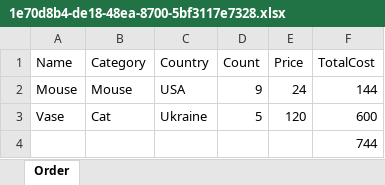
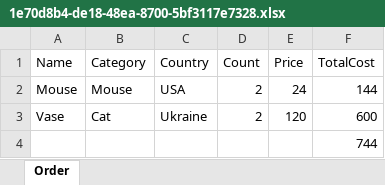
Before and after one commit to UltWolf/WebApplication14, an Excel workbook: WebApplication14/wwwroot/1e70d8b4-de18-48ea-8700-5bf3117e7328.xlsx, sheet Order, drawn as a sheet; values as stored, in another font and other column widths than the file's, no borders; the diff names each change by its address in the sheet, - before the commit and + after, or states it on an @@ line.

```diff
--- a/WebApplication14/wwwroot/1e70d8b4-de18-48ea-8700-5bf3117e7328.xlsx (sheet Order)
+++ b/WebApplication14/wwwroot/1e70d8b4-de18-48ea-8700-5bf3117e7328.xlsx (sheet Order)
-D2 (Count): 9
+D2 (Count): 2
-D3 (Count): 5
+D3 (Count): 2
```
Also changed, not shown: 18 other files.
